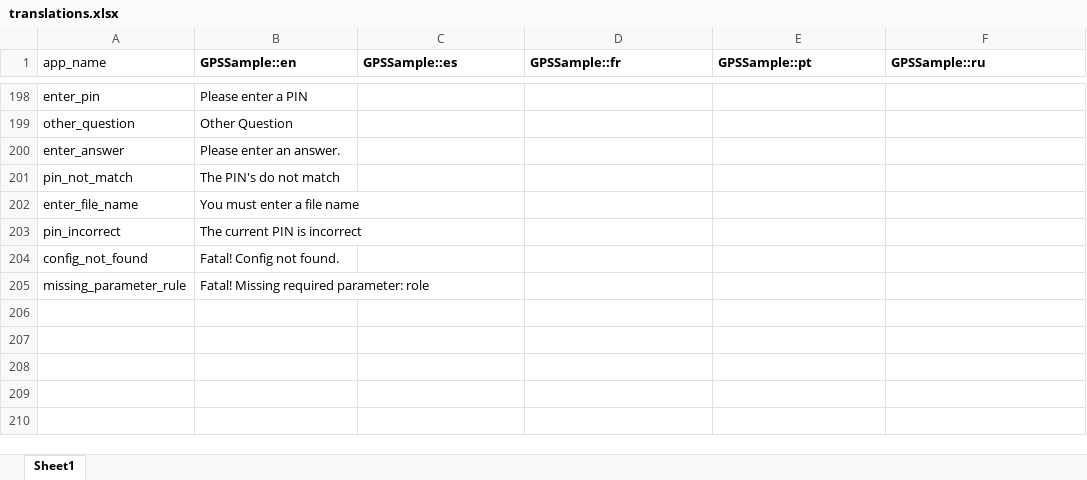
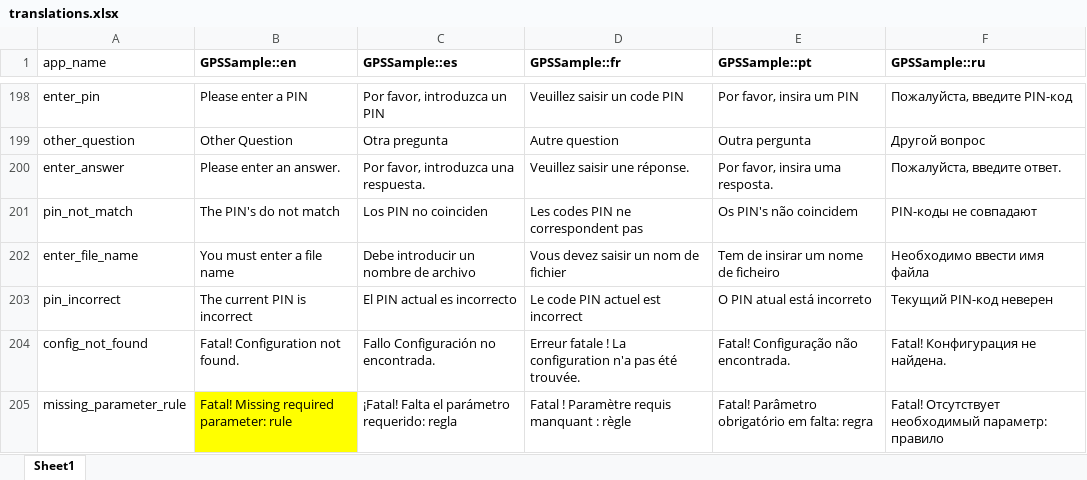
Before and after one commit to GPS-Sample/GPS-Sample, an Excel workbook: translations/translations.xlsx, sheet Sheet1, drawn as a sheet; only a part is shown, gaps mark what is left out; values as stored, in another font and other column widths than the file's, no borders; removed rows and columns are numbered as before the commit, all else as after; the diff covers the shown part only; the diff names each change by its address in the sheet, - before the commit and + after, or states it on an @@ line.

```diff
--- a/translations/translations.xlsx (sheet Sheet1)
+++ b/translations/translations.xlsx (sheet Sheet1)
-C198 (GPSSample::es): (empty)
+C198 (GPSSample::es): Por favor, introduzca un PIN
-D198 (GPSSample::fr): (empty)
+D198 (GPSSample::fr): Veuillez saisir un code PIN
-E198 (GPSSample::pt): (empty)
+E198 (GPSSample::pt): Por favor, insira um PIN
-F198 (GPSSample::ru): (empty)
+F198 (GPSSample::ru): Пожалуйста, введите PIN-код
-C199 (GPSSample::es): (empty)
+C199 (GPSSample::es): Otra pregunta
-D199 (GPSSample::fr): (empty)
+D199 (GPSSample::fr): Autre question
-E199 (GPSSample::pt): (empty)
+E199 (GPSSample::pt): Outra pergunta
-F199 (GPSSample::ru): (empty)
+F199 (GPSSample::ru): Другой вопрос
-C200 (GPSSample::es): (empty)
+C200 (GPSSample::es): Por favor, introduzca una respuesta.
-D200 (GPSSample::fr): (empty)
+D200 (GPSSample::fr): Veuillez saisir une réponse.
-E200 (GPSSample::pt): (empty)
+E200 (GPSSample::pt): Por favor, insira uma resposta.
-F200 (GPSSample::ru): (empty)
+F200 (GPSSample::ru): Пожалуйста, введите ответ.
-C201 (GPSSample::es): (empty)
+C201 (GPSSample::es): Los PIN no coinciden
-D201 (GPSSample::fr): (empty)
+D201 (GPSSample::fr): Les codes PIN ne correspondent pas
-E201 (GPSSample::pt): (empty)
+E201 (GPSSample::pt): Os PIN's não coincidem
-F201 (GPSSample::ru): (empty)
+F201 (GPSSample::ru): PIN-коды не совпадают
-C202 (GPSSample::es): (empty)
+C202 (GPSSample::es): Debe introducir un nombre de archivo
-D202 (GPSSample::fr): (empty)
+D202 (GPSSample::fr): Vous devez saisir un nom de fichier
-E202 (GPSSample::pt): (empty)
+E202 (GPSSample::pt): Tem de insirar um nome de ficheiro
-F202 (GPSSample::ru): (empty)
+F202 (GPSSample::ru): Необходимо ввести имя файла
-C203 (GPSSample::es): (empty)
+C203 (GPSSample::es): El PIN actual es incorrecto
-D203 (GPSSample::fr): (empty)
+D203 (GPSSample::fr): Le code PIN actuel est incorrect
-E203 (GPSSample::pt): (empty)
+E203 (GPSSample::pt): O PIN atual está incorreto
-F203 (GPSSample::ru): (empty)
+F203 (GPSSample::ru): Текущий PIN-код неверен
-row 204: config_not_found | Fatal! Config not found.
-row 205: missing_parameter_rule | Fatal! Missing required parameter: role
+row 204: config_not_found | Fatal! Configuration not found. | Fallo Configuración no encontrada. | Erreur fatale ! La configuration n'a pas été trouvée. | Fatal! Configuração não encontrada. | Fatal! Конфигурация не найдена.
+row 205: missing_parameter_rule | Fatal! Missing required parameter: rule | ¡Fatal! Falta el parámetro requerido: regla | Fatal ! Paramètre requis manquant : règle | Fatal! Parâmetro obrigatório em falta: regra | Fatal! Отсутствует необходимый параметр: правило
```
Also changed, not shown: 1 added row, 1 removed row and 28 edited cells elsewhere in this sheet, 6 other files.
